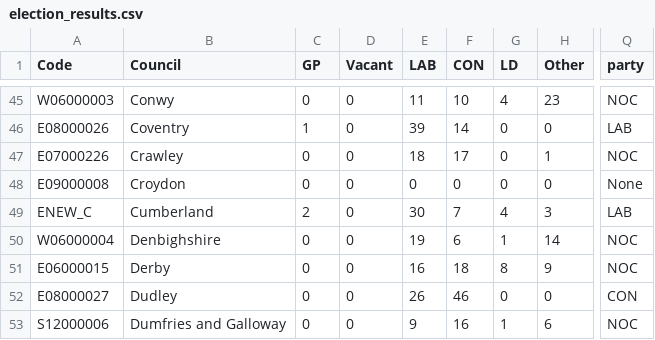
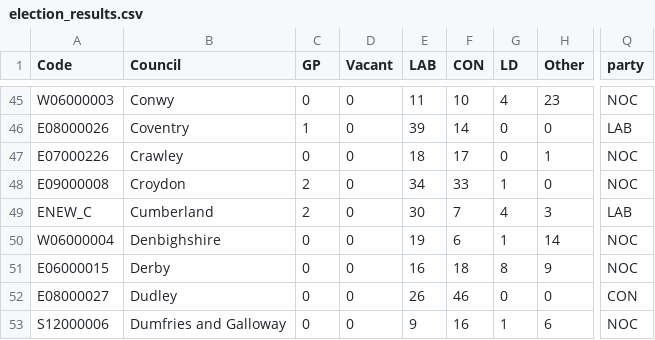
Before and after one commit to tomsaunders98/LocalElections2022, a CSV file: election_results.csv, drawn as a sheet; only a part is shown, gaps mark what is left out; the diff names each change by its address in the sheet, - before the commit and + after, or states it on an @@ line.

Commit message:
Flat: latest data (2022-05-08T20:07:09.210Z) {   "date": "2022-05-08T20:07:09.210Z",   "files": [     {       "name": "election_results.csv",       "deltaBytes": 1,       "source": "https://docs.google.com/spreadsheets/d/1fU_3M7xGiAybZEuXVw9KgeM0P1VPze2dW1z0gy6-Su4/gviz/tq?tqx=out:csv&sheet=elections_data"     }   ] }

```diff
--- a/election_results.csv
+++ b/election_results.csv
-C48 (GP): 0
+C48 (GP): 2
-E48 (LAB): 0
+E48 (LAB): 34
-F48 (CON): 0
+F48 (CON): 33
-G48 (LD): 0
+G48 (LD): 1
-Q48 (party): None
+Q48 (party): NOC
```
